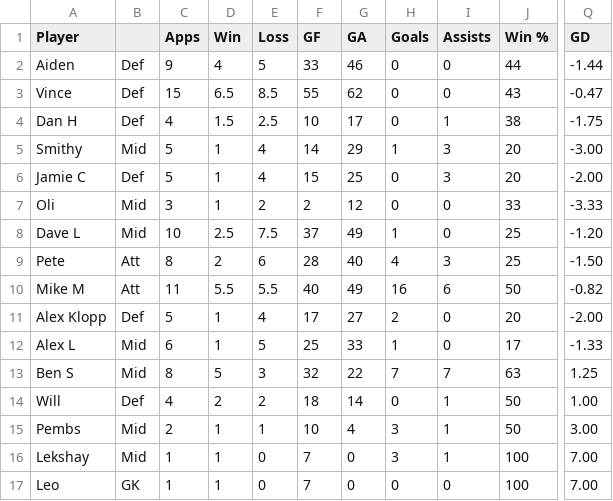
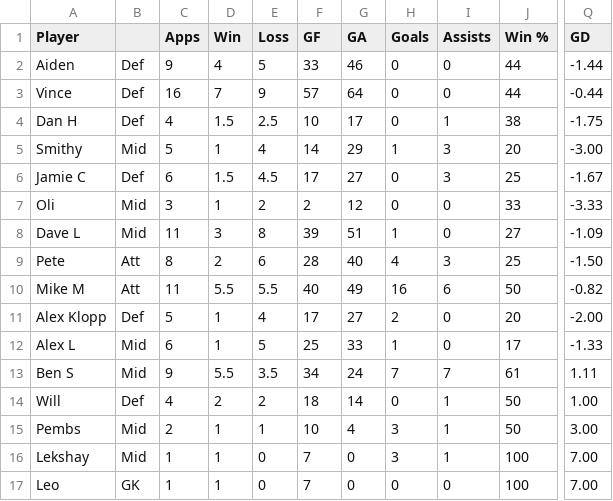
Before and after one commit to louismaughan/lpf, a CSV file: lpf.csv, drawn as a sheet; only a part is shown, gaps mark what is left out; the diff covers the shown part only; the diff names each change by its address in the sheet, - before the commit and + after, or states it on an @@ line.

```diff
--- a/lpf.csv
+++ b/lpf.csv
-C3 (Apps): 15
+C3 (Apps): 16
-D3 (Win): 6.5
+D3 (Win): 7
-E3 (Loss): 8.5
+E3 (Loss): 9
-F3 (GF): 55
+F3 (GF): 57
-G3 (GA): 62
+G3 (GA): 64
-J3 (Win %): 43
+J3 (Win %): 44
-Q3 (GD): -0.47
+Q3 (GD): -0.44
-C6 (Apps): 5
+C6 (Apps): 6
-D6 (Win): 1
+D6 (Win): 1.5
-E6 (Loss): 4
+E6 (Loss): 4.5
-F6 (GF): 15
+F6 (GF): 17
-G6 (GA): 25
+G6 (GA): 27
-J6 (Win %): 20
+J6 (Win %): 25
-Q6 (GD): -2.00
+Q6 (GD): -1.67
-C8 (Apps): 10
+C8 (Apps): 11
-D8 (Win): 2.5
+D8 (Win): 3
-E8 (Loss): 7.5
+E8 (Loss): 8
-F8 (GF): 37
+F8 (GF): 39
-G8 (GA): 49
+G8 (GA): 51
-J8 (Win %): 25
+J8 (Win %): 27
-Q8 (GD): -1.20
+Q8 (GD): -1.09
-C13 (Apps): 8
+C13 (Apps): 9
-D13 (Win): 5
+D13 (Win): 5.5
-E13 (Loss): 3
+E13 (Loss): 3.5
-F13 (GF): 32
+F13 (GF): 34
-G13 (GA): 22
+G13 (GA): 24
-J13 (Win %): 63
+J13 (Win %): 61
-Q13 (GD): 1.25
+Q13 (GD): 1.11
```
Also changed, not shown: 1 added row and 111 edited cells elsewhere in this file.
